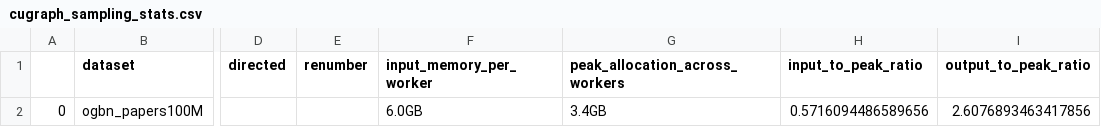
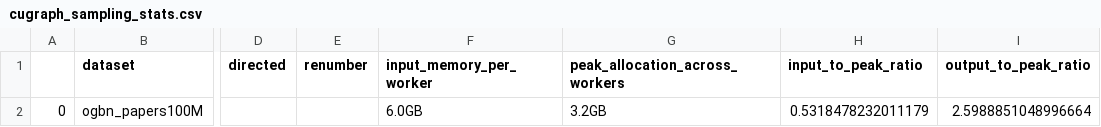
Before and after one commit to rapidsai/cugraph, a CSV file: cugraph_sampling_stats.csv, drawn as a sheet; only a part is shown, gaps mark what is left out; the diff names each change by its address in the sheet, - before the commit and + after, or states it on an @@ line.

```diff
--- a/cugraph_sampling_stats.csv
+++ b/cugraph_sampling_stats.csv
-G2 (peak_allocation_across_workers): 3.4GB
+G2 (peak_allocation_across_workers): 3.2GB
-H2 (input_to_peak_ratio): 0.5716094486589656
+H2 (input_to_peak_ratio): 0.5318478232011179
-I2 (output_to_peak_ratio): 2.6076893463417856
+I2 (output_to_peak_ratio): 2.5988851048996664
```
Also changed, not shown: 10 other files.
